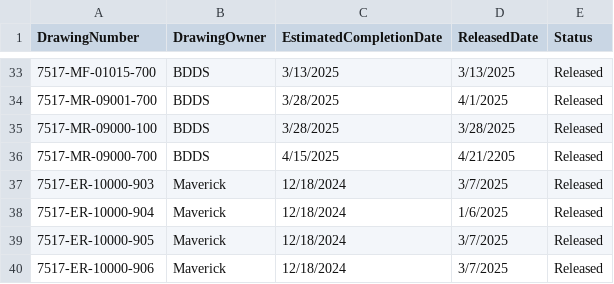
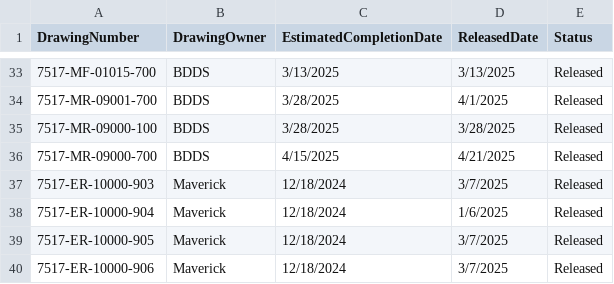
Before and after one commit to Reimanns/Project-Specific-Tracking, a CSV file: drawings.csv, drawn as a sheet; only a part is shown, gaps mark what is left out.

Commit message:
Update drawings.csv

```diff
--- a/drawings.csv
+++ b/drawings.csv
@@ -35,3 +35,3 @@ DrawingNumber,DrawingOwner,EstimatedCompletionDate,ReleasedDate,Status
 7517-MR-09000-100,BDDS,3/28/2025,3/28/2025,Released
-7517-MR-09000-700,BDDS,4/15/2025,4/21/2205,Released
+7517-MR-09000-700,BDDS,4/15/2025,4/21/2025,Released
 7517-ER-10000-903,Maverick,12/18/2024,3/7/2025,Released
```
